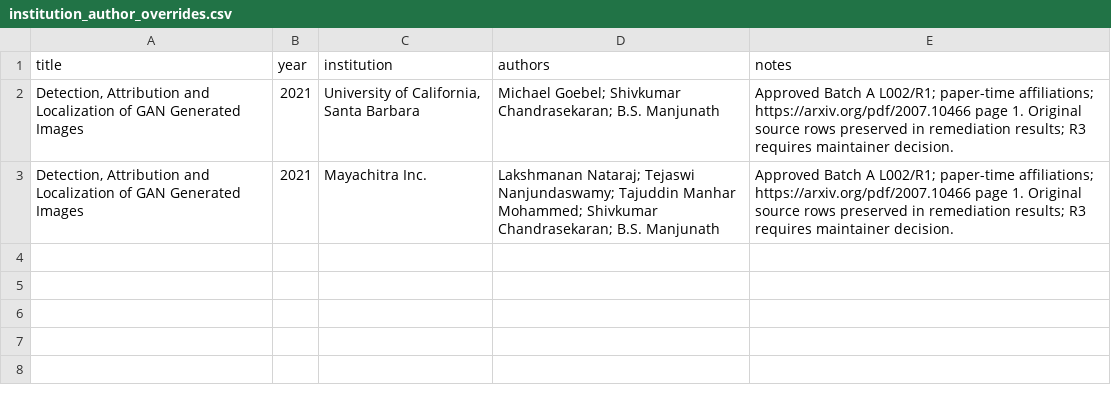
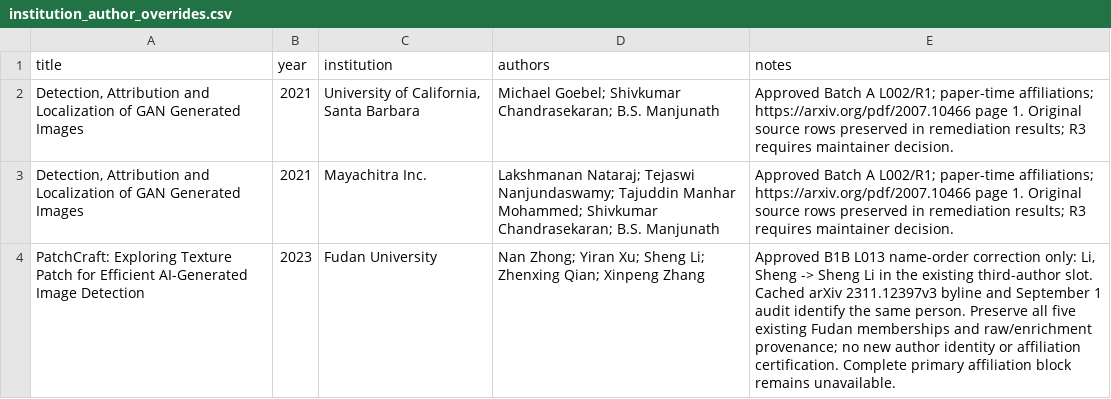
Before and after one commit to meiling-fdu/synthetic-image-research-map, a CSV file: data/curated/institution_author_overrides.csv, drawn as a sheet.

```diff
--- a/data/curated/institution_author_overrides.csv
+++ b/data/curated/institution_author_overrides.csv
@@ -3 +3,2 @@ title,year,institution,authors,notes
 "Detection, Attribution and Localization of GAN Generated Images",2021,Mayachitra Inc.,Lakshmanan Nataraj; Tejaswi Nanjundaswamy; Tajuddin Manhar Mohammed; Shivkumar Chandrasekaran; B.S. Manjunath,Approved Batch A L002/R1; paper-time affiliations; https://arxiv.org/pdf/2007.10466 page 1. Original source rows preserved in remediation results; R3 requires maintainer decision.
+PatchCraft: Exploring Texture Patch for Efficient AI-Generated Image Detection,2023,Fudan University,Nan Zhong; Yiran Xu; Sheng Li; Zhenxing Qian; Xinpeng Zhang,"Approved B1B L013 name-order correction only: Li, Sheng -> Sheng Li in the existing third-author slot. Cached arXiv 2311.12397v3 byline and September 1 audit identify the same person. Preserve all five existing Fudan memberships and raw/enrichment provenance; no new author identity or affiliation certification. Complete primary affiliation block remains unavailable."
```
Also changed, not shown: data/curated/paper_taxonomy.csv, data/curated/papers.csv, 16 other files.
